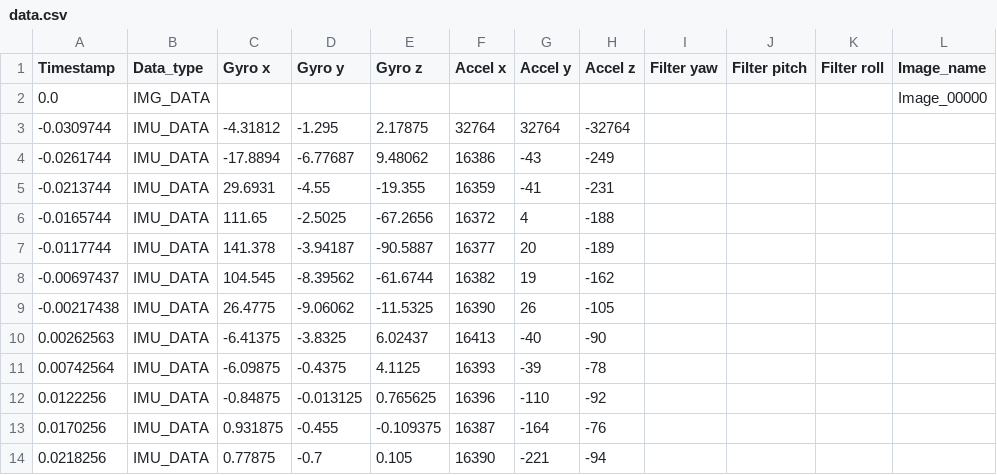
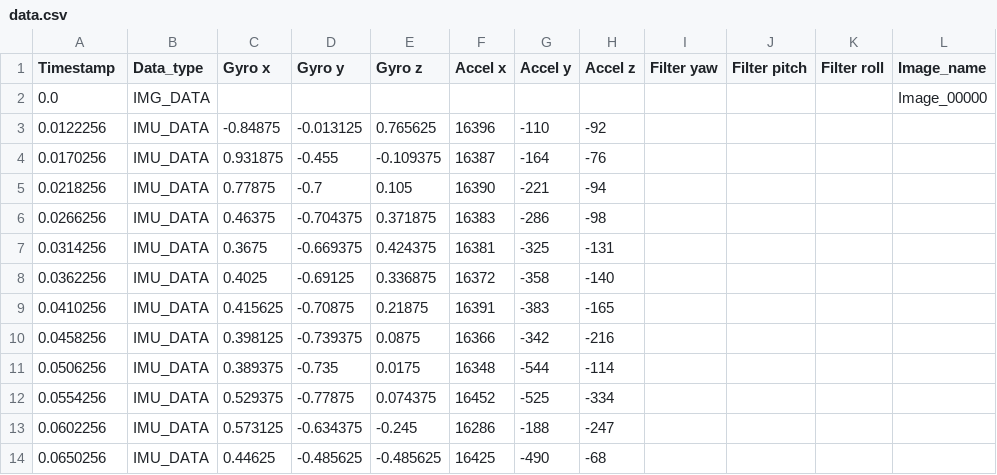
Before and after one commit to HenryChou444/From-Pixels-to-Position, a CSV file: Data/355_degree/data.csv, drawn as a sheet; only a part is shown; the shorter side is filled out with more unchanged rows; the diff names each change by its address in the sheet, - before the commit and + after, or states it on an @@ line.

Commit message:
Calculate data from csv, to be ready for sensor fusion

```diff
--- a/Data/355_degree/data.csv
+++ b/Data/355_degree/data.csv
-row 3: -0.0309744 | IMU_DATA | -4.31812 | -1.295 | 2.17875 | 32764 | 32764 | -32764
-row 4: -0.0261744 | IMU_DATA | -17.8894 | -6.77687 | 9.48062 | 16386 | -43 | -249
-row 5: -0.0213744 | IMU_DATA | 29.6931 | -4.55 | -19.355 | 16359 | -41 | -231
-row 6: -0.0165744 | IMU_DATA | 111.65 | -2.5025 | -67.2656 | 16372 | 4 | -188
-row 7: -0.0117744 | IMU_DATA | 141.378 | -3.94187 | -90.5887 | 16377 | 20 | -189
-row 8: -0.00697437 | IMU_DATA | 104.545 | -8.39562 | -61.6744 | 16382 | 19 | -162
-row 9: -0.00217438 | IMU_DATA | 26.4775 | -9.06062 | -11.5325 | 16390 | 26 | -105
-row 10: 0.00262563 | IMU_DATA | -6.41375 | -3.8325 | 6.02437 | 16413 | -40 | -90
-row 11: 0.00742564 | IMU_DATA | -6.09875 | -0.4375 | 4.1125 | 16393 | -39 | -78
```
Also changed, not shown: Data/286_degree/data.csv, Data/387_degree/data.csv, 6 other files.
